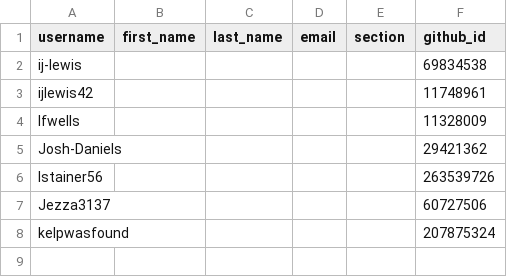
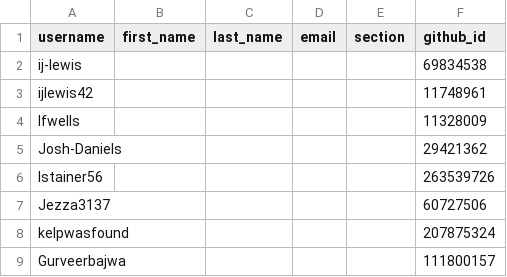
Before and after one commit to utas-kit307/classroom50, a CSV file: kit307-2026/students.csv, drawn as a sheet.

Commit message:
[Classroom 50] Add student: kit307-2026/Gurveerbajwa

```diff
--- a/kit307-2026/students.csv
+++ b/kit307-2026/students.csv
@@ -8 +8,2 @@ Jezza3137,,,,,60727506
 kelpwasfound,,,,,207875324
+Gurveerbajwa,,,,,111800157
```
